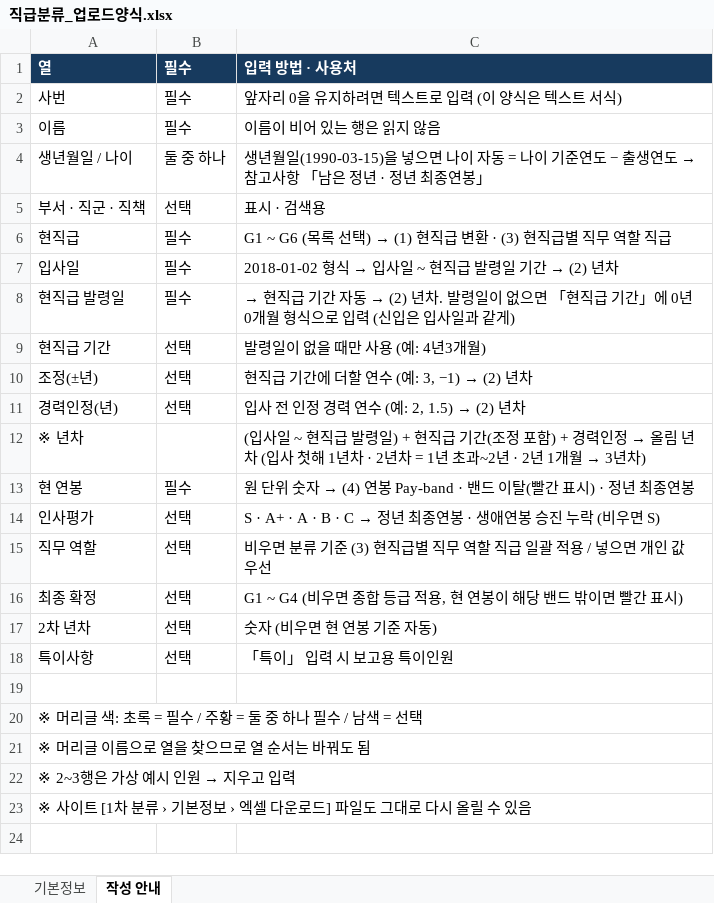
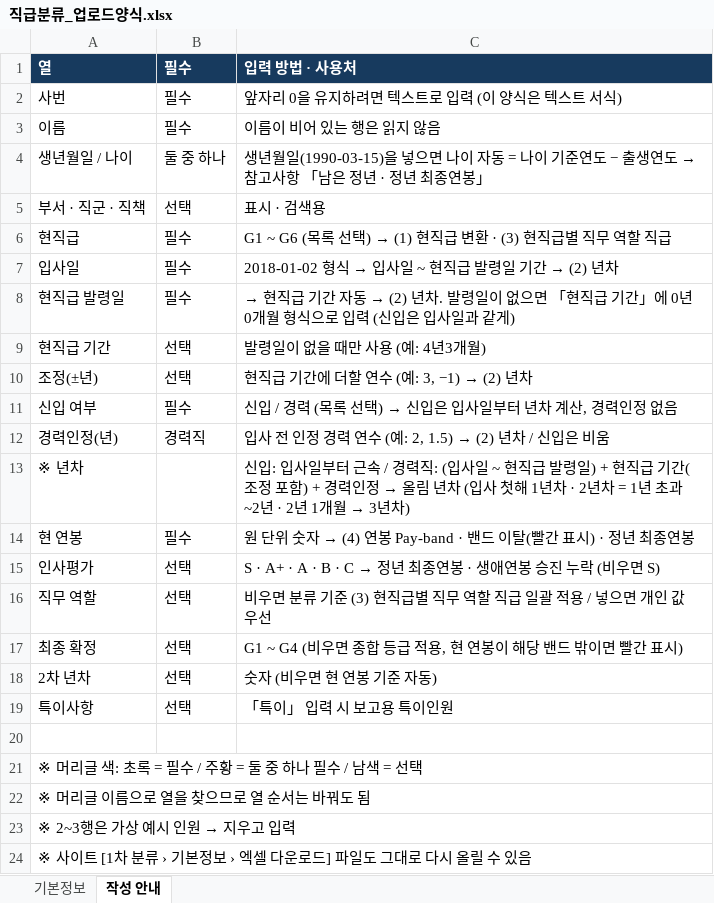
Before and after one commit to chosw9187-source/30agro, an Excel workbook: tools/grade2/직급분류_업로드양식.xlsx, sheet 작성 안내, drawn as a sheet; values as stored, in another font and other column widths than the file's, no borders; addresses are those after the commit; the diff names each change by its address in the sheet, - before the commit and + after, or states it on an @@ line.

```diff
--- a/tools/grade2/직급분류_업로드양식.xlsx (sheet 작성 안내)
+++ b/tools/grade2/직급분류_업로드양식.xlsx (sheet 작성 안내)
+row 11: 신입 여부 | 필수 | 신입 / 경력 (목록 선택) → 신입은 입사일부터 년차 계산, 경력인정 없음
-B12: 선택
+B12: 경력직
@@ C12: 입사 전 인정 경력 연수 (예: 2, 1.5) → (2) 년차 → 입사 전 인정 경력 연수 (예: 2, 1.5) → (2) 년차 / 신입은 비움 @@
-C13: (입사일…
+C13: 신입: 입사일부터 근속 / 경력직: (입사일…
```
Also changed, not shown: sheet 기본정보, 4 other files.
